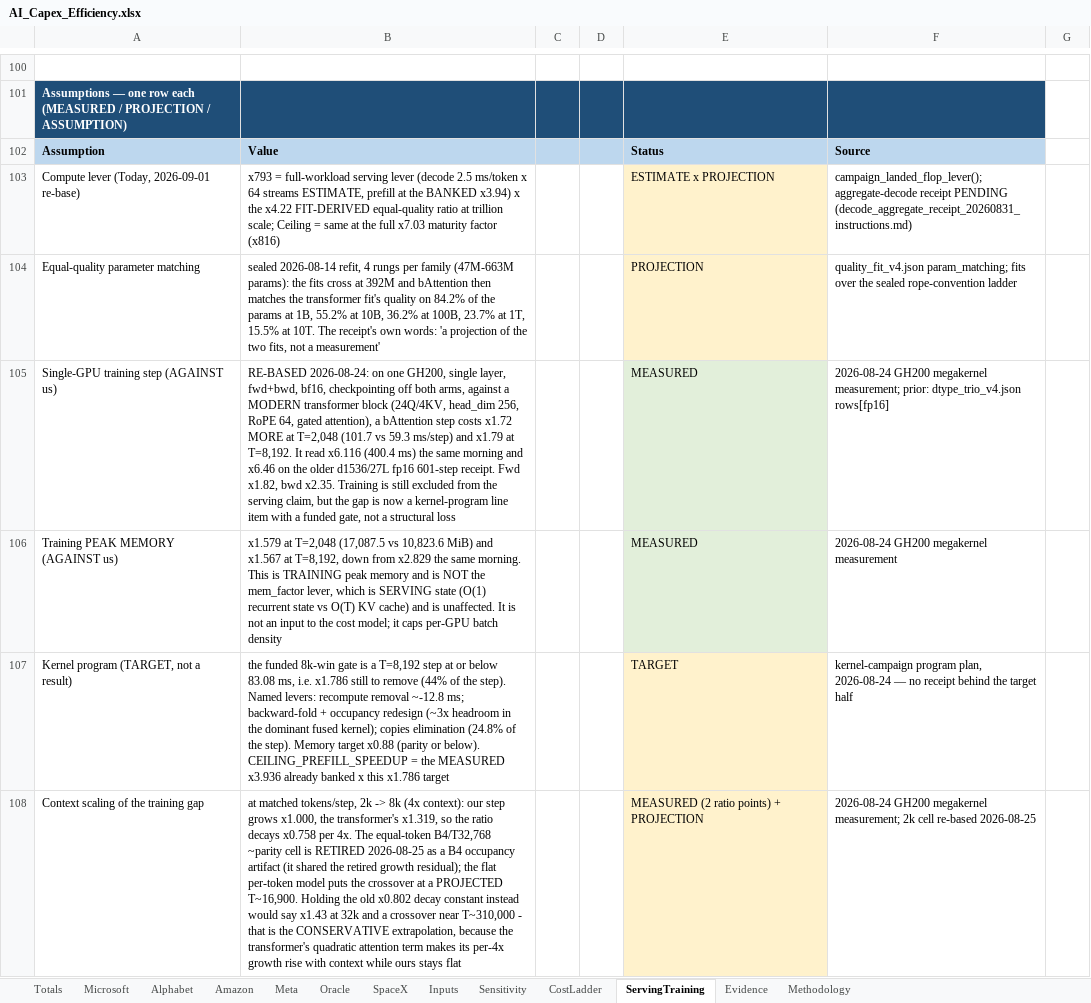
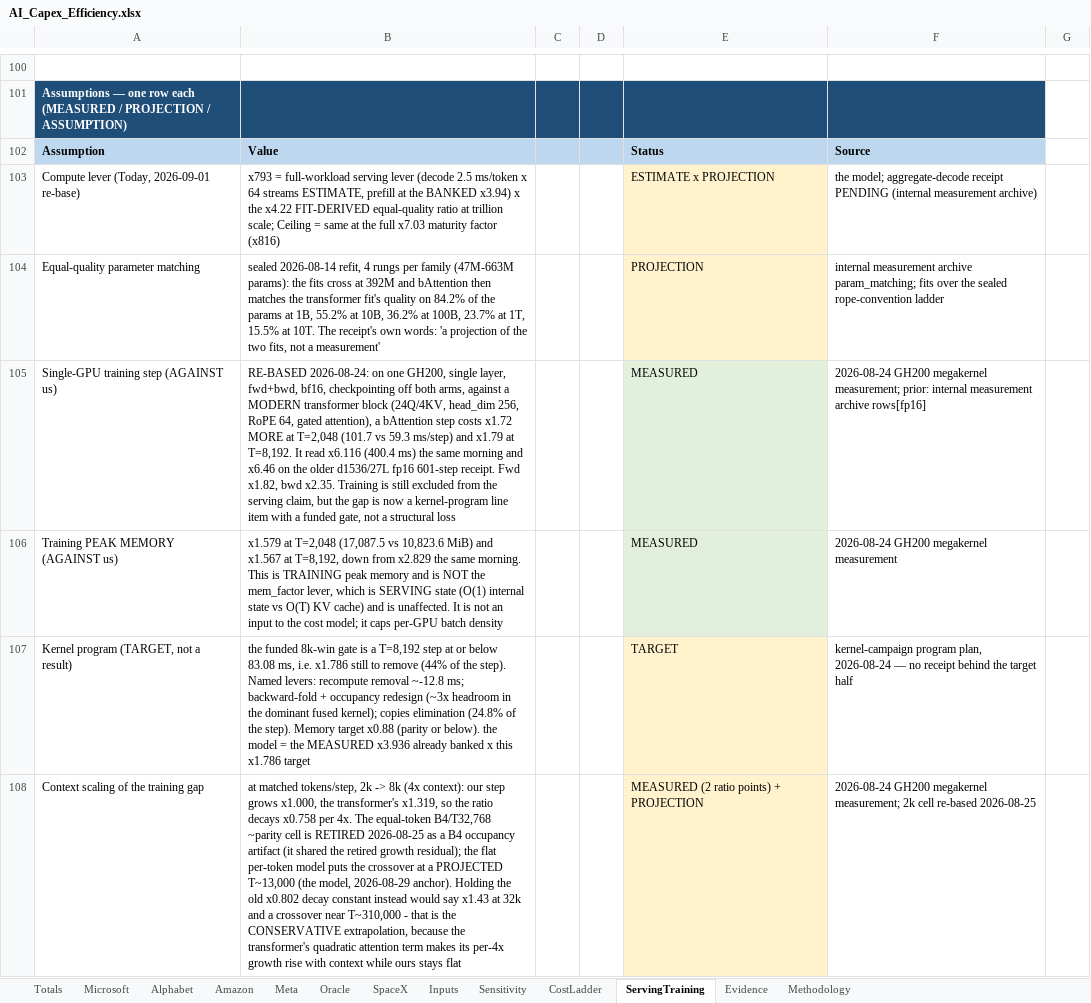
Before and after one commit to fberl/ai-capex-efficiency-model, an Excel workbook: AI_Capex_Efficiency.xlsx, sheet ServingTraining, drawn as a sheet; only a part is shown, gaps mark what is left out; values as stored, in another font and other column widths than the file's, no borders; the diff covers the shown part only; the diff names each change by its address in the sheet, - before the commit and + after, or states it on an @@ line.

Commit message:
Pre-send review fixes: external-content scrub at workbook write time (mechanism terms, internal names/paths); Evidence memory-floor note corrected (was 'far below 100x'); crossover re-based to T~13,008 everywhere; retired x9.2 removed from Methodology illustration; KV 197-vs-156 KB reconciled; Sensitivity/TABS descriptions updated; FY26 % cut cell; mcap note date

```diff
--- a/AI_Capex_Efficiency.xlsx (sheet ServingTraining)
+++ b/AI_Capex_Efficiency.xlsx (sheet ServingTraining)
-F103: campaign_landed_flop_lever(); aggregate-decode receipt PENDING (decode_aggregate_receipt_20260831_instructions.md)
+F103: the model; aggregate-decode receipt PENDING (internal measurement archive)
-F104: quality_fit_v4.json param_matching; fits…
+F104: internal measurement archive param_matching; fits…
-F105: …measurement; prior: dtype_trio_v4.json rows[fp16]
+F105: …measurement; prior: internal measurement archive rows[fp16]
-B106: …state (O(1) recurrent state vs…
+B106: …state (O(1) internal state vs…
-B107: …or below). CEILING_PREFILL_SPEEDUP = the…
+B107: …or below). the model = the…
-B108: …a PROJECTED T~16,900. Holding the…
+B108: …a PROJECTED T~13,000 (the model, 2026-08-29 anchor). Holding the…
```
Also changed, not shown: 1 added row, 1 removed row and 27 edited cells elsewhere in this sheet, sheet Evidence, sheet Totals, sheet Inputs, sheet Sensitivity, sheet Methodology, 2 other files.
